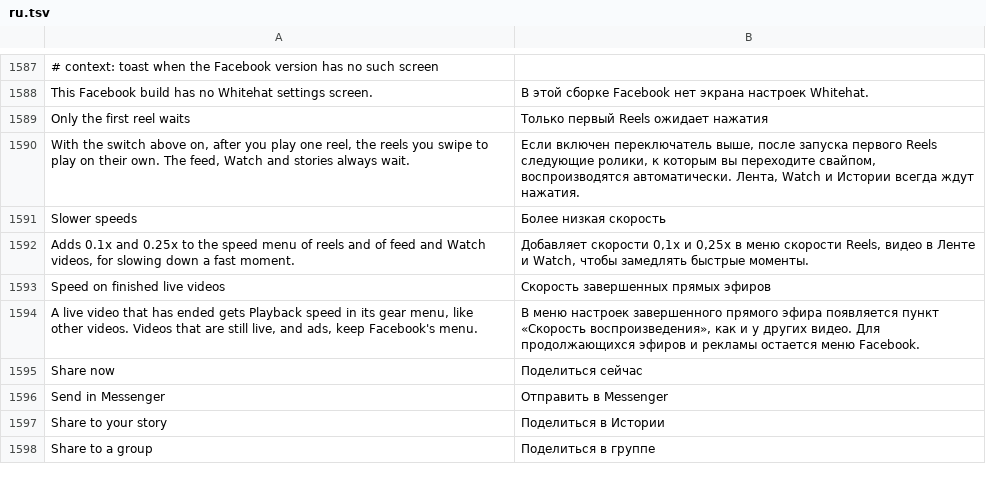
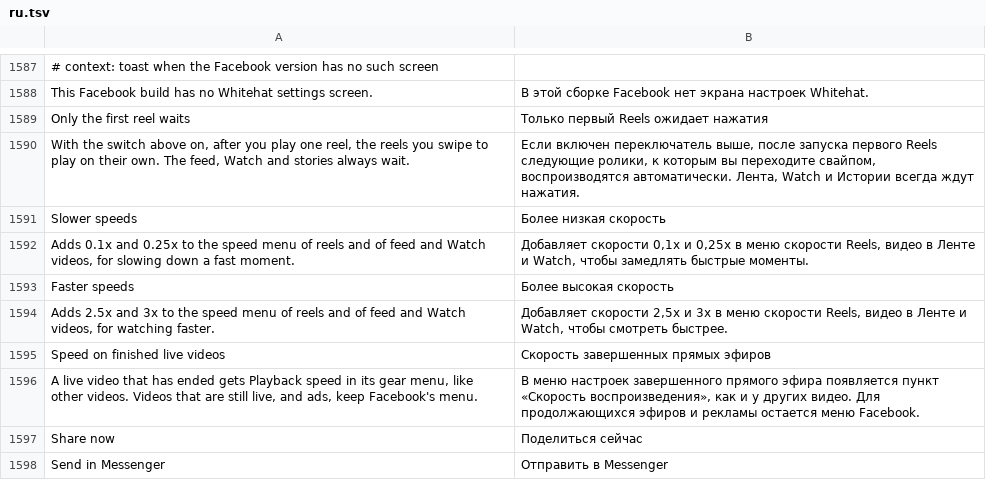
Before and after one commit to SysAdminDoc/HushFacebook, a TSV file: extensions/shared/library/src/main/l10n/ru.tsv, drawn as a sheet; only a part is shown, gaps mark what is left out; the shorter side is filled out with more unchanged rows.

Commit message:
feat(reels): add 2.5x and 3x to the speed menus
Faster speeds, off by default, appends 2.5x and 3x to the Reels speed
menu and the gear speed sheet through the existing Keep the reel speed
hooks. HeroManager already plays up to 4x.

Refs #430

```diff
--- a/extensions/shared/library/src/main/l10n/ru.tsv
+++ b/extensions/shared/library/src/main/l10n/ru.tsv
@@ -1592,2 +1592,4 @@ Slower speeds	Более низкая скорость
 Adds 0.1x and 0.25x to the speed menu of reels and of feed and Watch videos, for slowing down a fast moment.	Добавляет скорости 0,1x и 0,25x в меню скорости Reels, видео в Ленте и Watch, чтобы замедлять быстрые моменты.
+Faster speeds	Более высокая скорость
+Adds 2.5x and 3x to the speed menu of reels and of feed and Watch videos, for watching faster.	Добавляет скорости 2,5x и 3x в меню скорости Reels, видео в Ленте и Watch, чтобы смотреть быстрее.
 Speed on finished live videos	Скорость завершенных прямых эфиров
```
Also changed, not shown: extensions/shared/library/src/main/l10n/de.tsv, extensions/shared/library/src/main/l10n/es.tsv, 24 other files.
